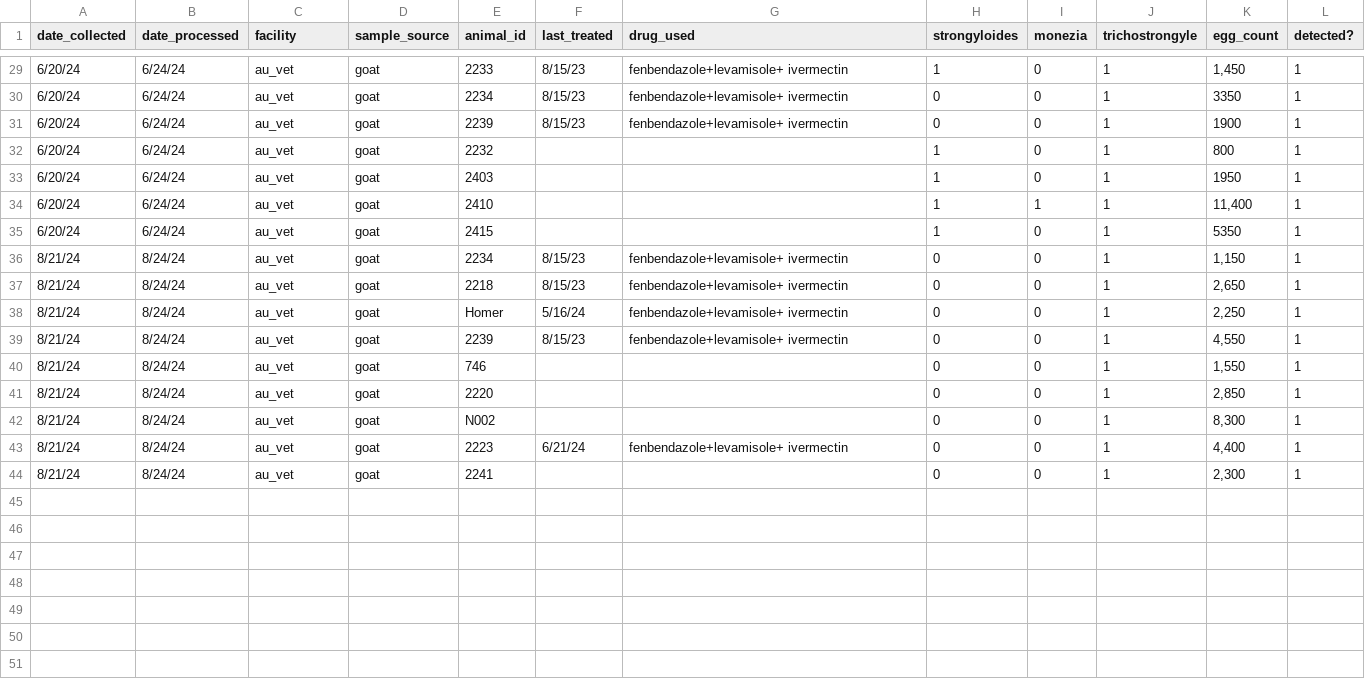
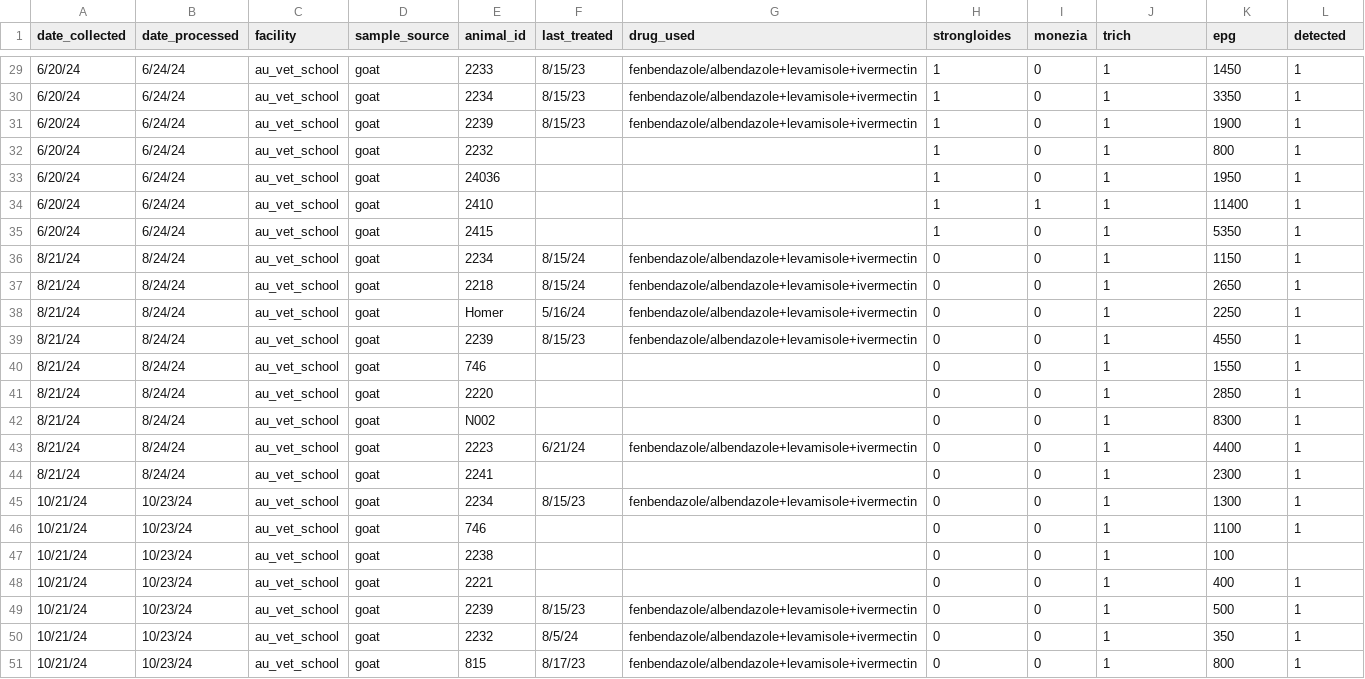
Before and after one commit to kaylaayana/Helminth-Data, a CSV file: goat_masterfile.csv, drawn as a sheet; only a part is shown, gaps mark what is left out; the diff covers the shown part only.

```diff
--- a/goat_masterfile.csv
+++ b/goat_masterfile.csv
@@ -1 +1 @@
-date_collected,date_processed,facility,sample_source,animal_id,last_treated,drug_used,strongyloides,monezia,trichostrongyle,egg_count,detected?
+date_collected,date_processed,facility,sample_source,animal_id,last_treated,drug_used,strongloides,monezia,trich,epg,detected,
@@ -29,16 +29,23 @@
-6/20/24,6/24/24,au_vet,goat,2233,8/15/23,fenbendazole+levamisole+ ivermectin,1,0,1,"1,450",1
-6/20/24,6/24/24,au_vet,goat,2234,8/15/23,fenbendazole+levamisole+ ivermectin,0,0,1,3350,1
-6/20/24,6/24/24,au_vet,goat,2239,8/15/23,fenbendazole+levamisole+ ivermectin,0,0,1,1900,1
-6/20/24,6/24/24,au_vet,goat,2232,,,1,0,1,800,1
-6/20/24,6/24/24,au_vet,goat,2403,,,1,0,1,1950,1
-6/20/24,6/24/24,au_vet,goat,2410,,,1,1,1,"11,400",1
-6/20/24,6/24/24,au_vet,goat,2415,,,1,0,1,5350,1
-8/21/24,8/24/24,au_vet,goat,2234,8/15/23,fenbendazole+levamisole+ ivermectin,0,0,1,"1,150",1
-8/21/24,8/24/24,au_vet,goat,2218,8/15/23,fenbendazole+levamisole+ ivermectin,0,0,1,"2,650",1
-8/21/24,8/24/24,au_vet,goat,Homer,5/16/24,fenbendazole+levamisole+ ivermectin,0,0,1,"2,250",1
-8/21/24,8/24/24,au_vet,goat,2239,8/15/23,fenbendazole+levamisole+ ivermectin,0,0,1,"4,550",1
-8/21/24,8/24/24,au_vet,goat,746,,,0,0,1,"1,550",1
-8/21/24,8/24/24,au_vet,goat,2220,,,0,0,1,"2,850",1
-8/21/24,8/24/24,au_vet,goat,N002,,,0,0,1,"8,300",1
-8/21/24,8/24/24,au_vet,goat,2223,6/21/24,fenbendazole+levamisole+ ivermectin,0,0,1,"4,400",1
-8/21/24,8/24/24,au_vet,goat,2241,,,0,0,1,"2,300",1
+6/20/24,6/24/24,au_vet_school,goat,2233,8/15/23,fenbendazole/albendazole+levamisole+ivermectin,1,0,1,1450,1,
+6/20/24,6/24/24,au_vet_school,goat,2234,8/15/23,fenbendazole/albendazole+levamisole+ivermectin,1,0,1,3350,1,
+6/20/24,6/24/24,au_vet_school,goat,2239,8/15/23,fenbendazole/albendazole+levamisole+ivermectin,1,0,1,1900,1,
+6/20/24,6/24/24,au_vet_school,goat,2232,,,1,0,1,800,1,
+6/20/24,6/24/24,au_vet_school,goat,24036,,,1,0,1,1950,1,
+6/20/24,6/24/24,au_vet_school,goat,2410,,,1,1,1,11400,1,
+6/20/24,6/24/24,au_vet_school,goat,2415,,,1,0,1,5350,1,
+8/21/24,8/24/24,au_vet_school,goat,2234,8/15/24,fenbendazole/albendazole+levamisole+ivermectin,0,0,1,1150,1,
+8/21/24,8/24/24,au_vet_school,goat,2218,8/15/24,fenbendazole/albendazole+levamisole+ivermectin,0,0,1,2650,1,
+8/21/24,8/24/24,au_vet_school,goat,Homer,5/16/24,fenbendazole/albendazole+levamisole+ivermectin,0,0,1,2250,1,
+8/21/24,8/24/24,au_vet_school,goat,2239,8/15/23,fenbendazole/albendazole+levamisole+ivermectin,0,0,1,4550,1,
+8/21/24,8/24/24,au_vet_school,goat,746,,,0,0,1,1550,1,
+8/21/24,8/24/24,au_vet_school,goat,2220,,,0,0,1,2850,1,
+8/21/24,8/24/24,au_vet_school,goat,N002,,,0,0,1,8300,1,
+8/21/24,8/24/24,au_vet_school,goat,2223,6/21/24,fenbendazole/albendazole+levamisole+ivermectin,0,0,1,4400,1,
+8/21/24,8/24/24,au_vet_school,goat,2241,,,0,0,1,2300,1,
+10/21/24,10/23/24,au_vet_school,goat,2234,8/15/23,fenbendazole/albendazole+levamisole+ivermectin,0,0,1,1300,1,
+10/21/24,10/23/24,au_vet_school,goat,746,,,0,0,1,1100,1,
+10/21/24,10/23/24,au_vet_school,goat,2238,,,0,0,1,100,,
+10/21/24,10/23/24,au_vet_school,goat,2221,,,0,0,1,400,1,
+10/21/24,10/23/24,au_vet_school,goat,2239,8/15/23,fenbendazole/albendazole+levamisole+ivermectin,0,0,1,500,1,
+10/21/24,10/23/24,au_vet_school,goat,2232,8/5/24,fenbendazole/albendazole+levamisole+ivermectin,0,0,1,350,1,
+10/21/24,10/23/24,au_vet_school,goat,815,8/17/23,fenbendazole/albendazole+levamisole+ivermectin,0,0,1,800,1,
```
Also changed, not shown: 51 edited cells elsewhere in this file, cattle_masterfile.csv, 1 other file.
